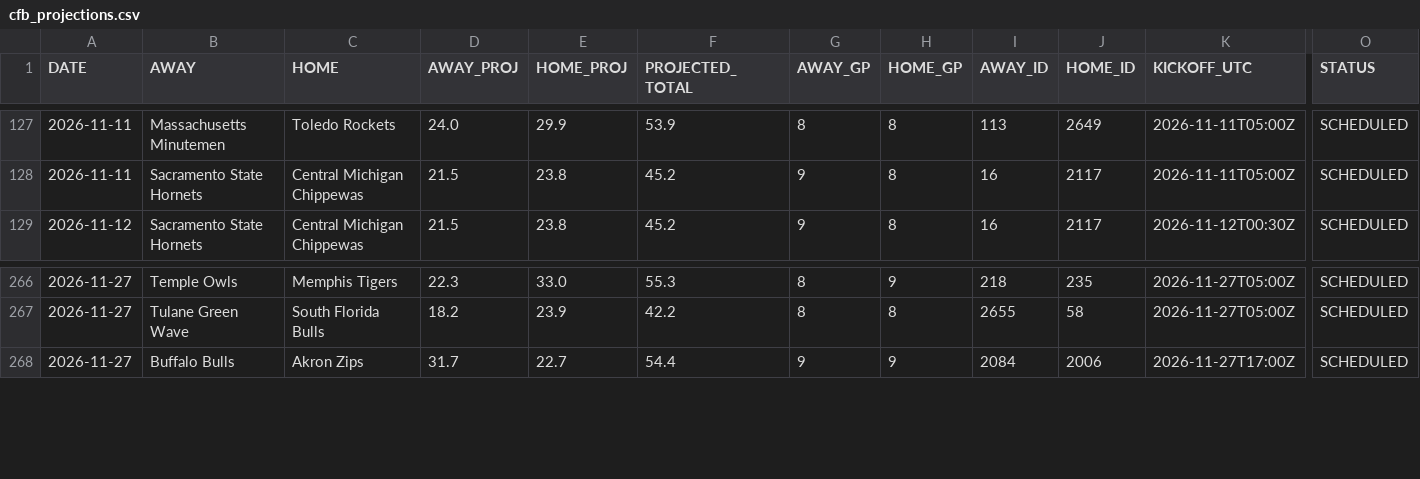
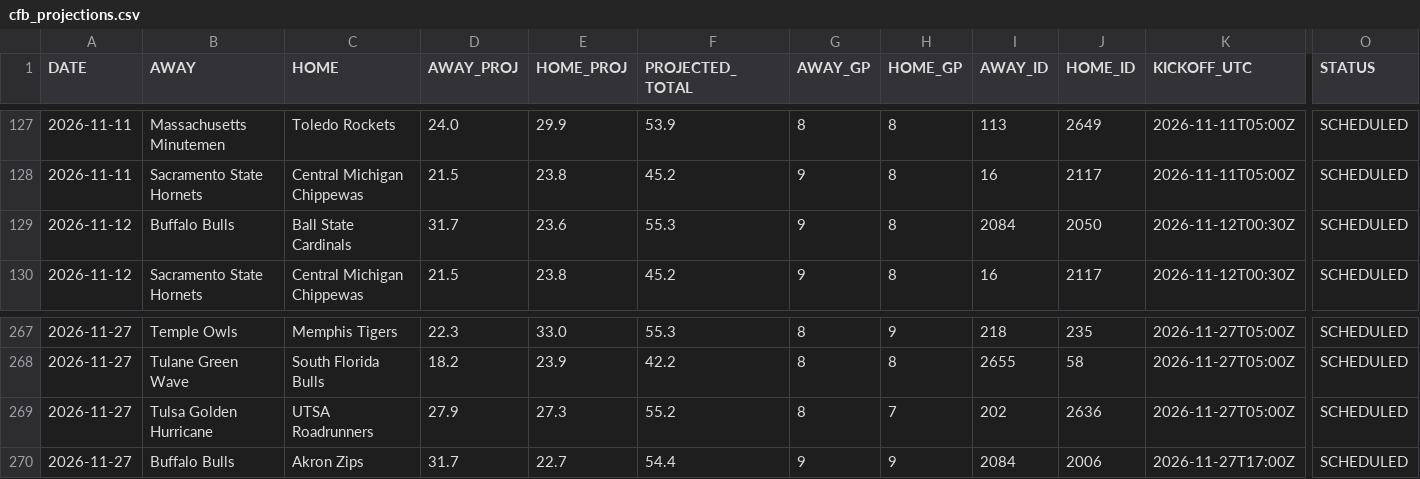
Before and after one commit to OnTilt829/PropPlus, a CSV file: data/cfb_projections.csv, drawn as a sheet; only a part is shown, gaps mark what is left out; rows hold the shown columns only; the diff names each change by its address in the sheet, - before the commit and + after, or states it on an @@ line.

```diff
--- a/data/cfb_projections.csv
+++ b/data/cfb_projections.csv
+row 129: 2026-11-12 | Buffalo Bulls | Ball State Cardinals | 31.7 | 23.6 | 55.3 | 9 | 8 | 2084 | 2050 | 2026-11-12T00:30Z | SCHEDULED
+row 269: 2026-11-27 | Tulsa Golden Hurricane | UTSA Roadrunners | 27.9 | 27.3 | 55.2 | 8 | 7 | 202 | 2636 | 2026-11-27T05:00Z | SCHEDULED
```
Also changed, not shown: 2 other files.
